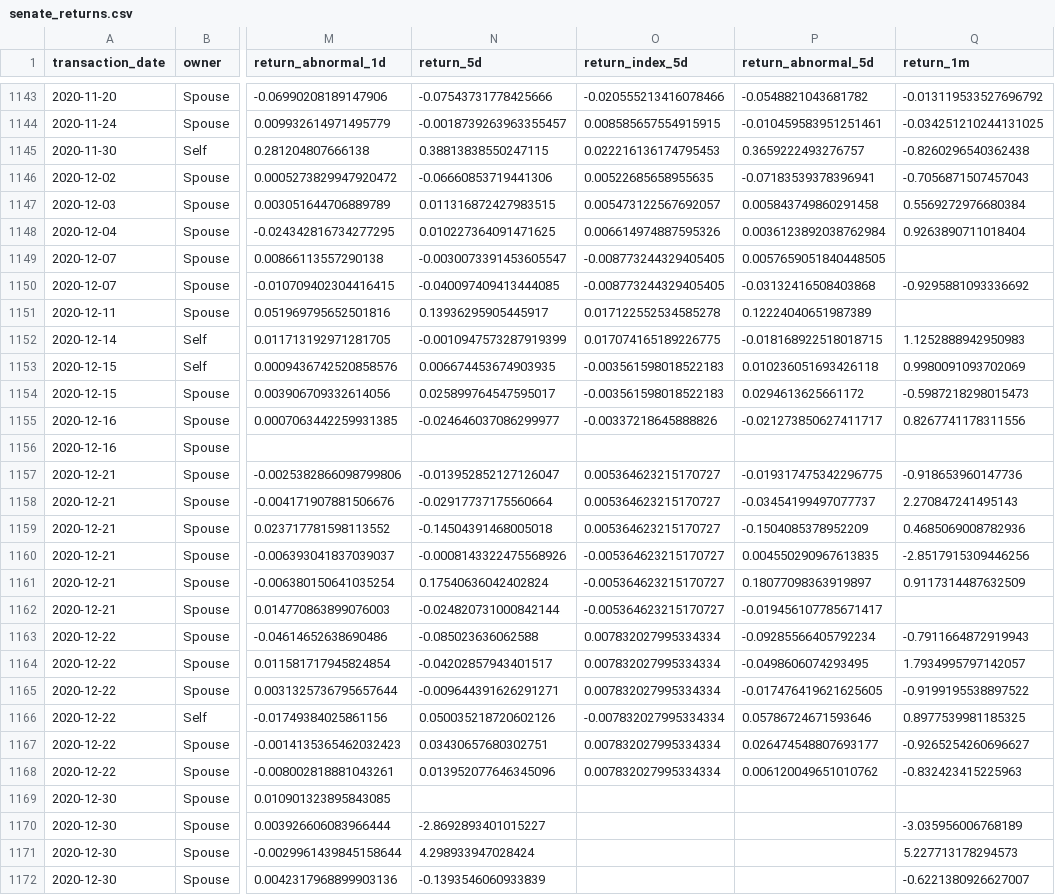
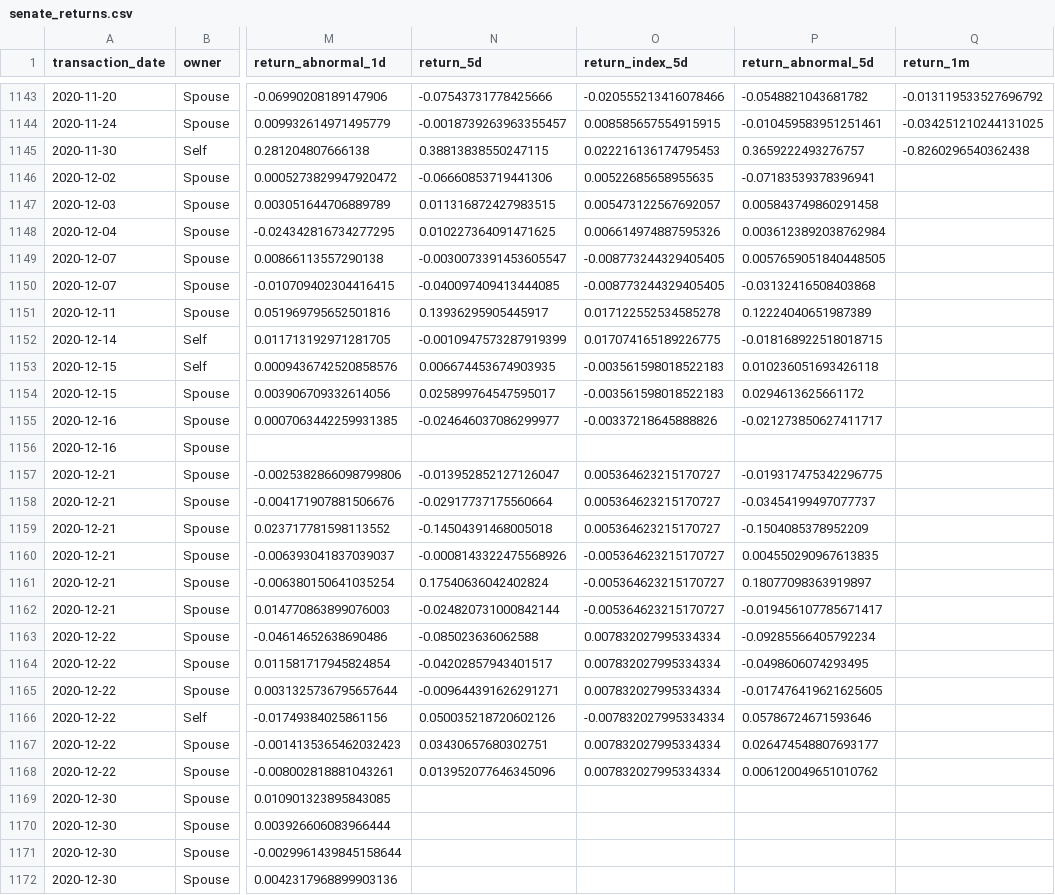
Before and after one commit to davidhqr/bu493-project, a CSV file: hannah/senate_returns.csv, drawn as a sheet; only a part is shown, gaps mark what is left out; the diff covers the shown part only; the diff names each change by its address in the sheet, - before the commit and + after, or states it on an @@ line.

Commit message:
prev returns fix

```diff
--- a/hannah/senate_returns.csv
+++ b/hannah/senate_returns.csv
-Q1146 (return_1m): -0.7056871507457043
+Q1146 (return_1m): (empty)
-Q1147 (return_1m): 0.5569272976680384
+Q1147 (return_1m): (empty)
-Q1148 (return_1m): 0.9263890711018404
+Q1148 (return_1m): (empty)
-Q1150 (return_1m): -0.9295881093336692
+Q1150 (return_1m): (empty)
-Q1152 (return_1m): 1.1252888942950983
+Q1152 (return_1m): (empty)
-Q1153 (return_1m): 0.9980091093702069
+Q1153 (return_1m): (empty)
-Q1154 (return_1m): -0.5987218298015473
+Q1154 (return_1m): (empty)
-Q1155 (return_1m): 0.8267741178311556
+Q1155 (return_1m): (empty)
-Q1157 (return_1m): -0.918653960147736
+Q1157 (return_1m): (empty)
-Q1158 (return_1m): 2.270847241495143
+Q1158 (return_1m): (empty)
-Q1159 (return_1m): 0.4685069008782936
+Q1159 (return_1m): (empty)
-Q1160 (return_1m): -2.8517915309446256
+Q1160 (return_1m): (empty)
-Q1161 (return_1m): 0.9117314487632509
+Q1161 (return_1m): (empty)
-Q1163 (return_1m): -0.7911664872919943
+Q1163 (return_1m): (empty)
-Q1164 (return_1m): 1.7934995797142057
+Q1164 (return_1m): (empty)
-Q1165 (return_1m): -0.9199195538897522
+Q1165 (return_1m): (empty)
-Q1166 (return_1m): 0.8977539981185325
+Q1166 (return_1m): (empty)
-Q1167 (return_1m): -0.9265254260696627
+Q1167 (return_1m): (empty)
-Q1168 (return_1m): -0.832423415225963
+Q1168 (return_1m): (empty)
-N1170 (return_5d): -2.8692893401015227
+N1170 (return_5d): (empty)
-Q1170 (return_1m): -3.035956006768189
+Q1170 (return_1m): (empty)
-N1171 (return_5d): 4.298933947028424
+N1171 (return_5d): (empty)
-Q1171 (return_1m): 5.227713178294573
+Q1171 (return_1m): (empty)
-N1172 (return_5d): -0.1393546060933839
+N1172 (return_5d): (empty)
-Q1172 (return_1m): -0.6221380926627007
+Q1172 (return_1m): (empty)
```
Also changed, not shown: 57 edited cells elsewhere in this file, 3 other files.
